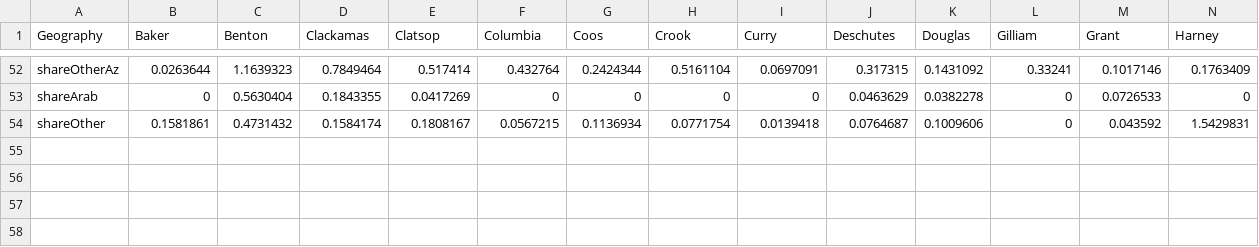
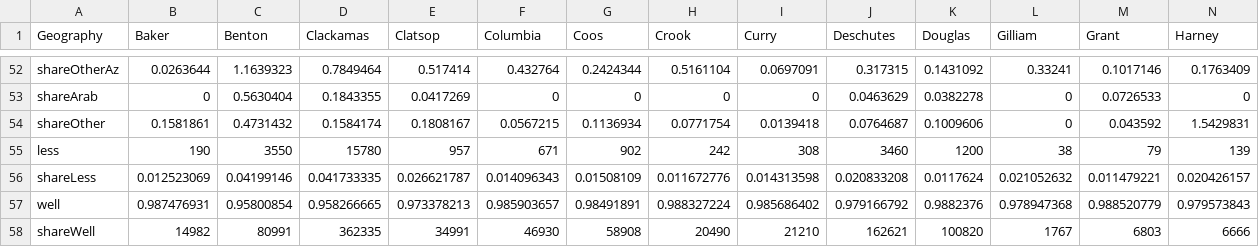
Before and after one commit to benjiantolin/deiLang, a CSV file: assets/deiLang.csv, drawn as a sheet; only a part is shown, gaps mark what is left out; rows hold the shown columns only; the diff names each change by its address in the sheet, - before the commit and + after, or states it on an @@ line.

```diff
--- a/assets/deiLang.csv
+++ b/assets/deiLang.csv
+row 55: less | 190 | 3550 | 15780 | 957 | 671 | 902 | 242 | 308 | 3460 | 1200 | 38 | 79 | 139
+row 56: shareLess | 0.012523069 | 0.04199146 | 0.041733335 | 0.026621787 | 0.014096343 | 0.01508109 | 0.011672776 | 0.014313598 | 0.020833208 | 0.0117624 | 0.021052632 | 0.011479221 | 0.020426157
+row 57: well | 0.987476931 | 0.95800854 | 0.958266665 | 0.973378213 | 0.985903657 | 0.98491891 | 0.988327224 | 0.985686402 | 0.979166792 | 0.9882376 | 0.978947368 | 0.988520779 | 0.979573843
+row 58: shareWell | 14982 | 80991 | 362335 | 34991 | 46930 | 58908 | 20490 | 21210 | 162621 | 100820 | 1767 | 6803 | 6666
```
Also changed, not shown: 3 other files.
